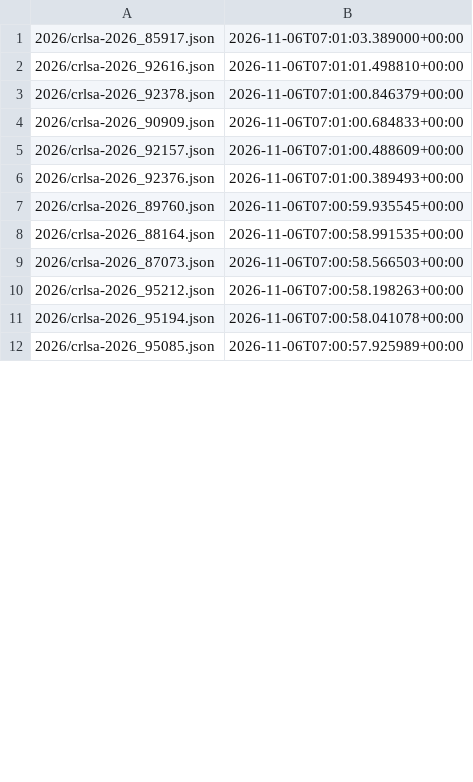
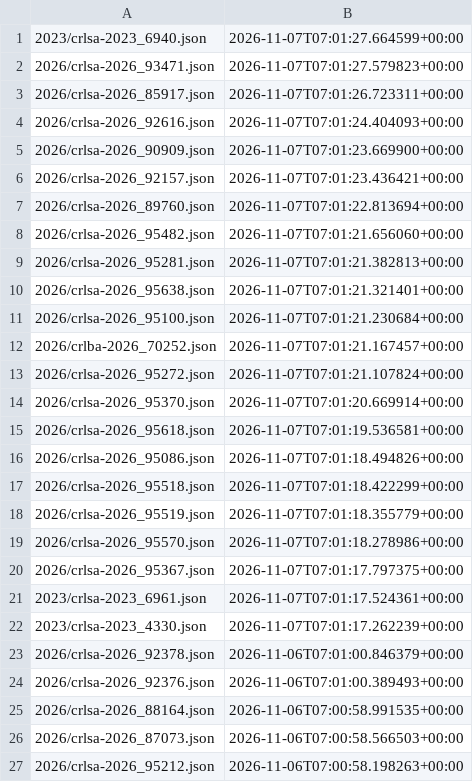
Before and after one commit to ctrliq/advisories, a CSV file: csaf/advisories/rocky/changes.csv, drawn as a sheet; only a part is shown; the shorter side is filled out with more unchanged rows; the diff covers the shown part only.

```diff
--- a/csaf/advisories/rocky/changes.csv
+++ b/csaf/advisories/rocky/changes.csv
@@ -1,8 +1,25 @@
-"2026/crlsa-2026_85917.json","2026-11-06T07:01:03.389000+00:00"
-"2026/crlsa-2026_92616.json","2026-11-06T07:01:01.498810+00:00"
+"2023/crlsa-2023_6940.json","2026-11-07T07:01:27.664599+00:00"
+"2026/crlsa-2026_93471.json","2026-11-07T07:01:27.579823+00:00"
+"2026/crlsa-2026_85917.json","2026-11-07T07:01:26.723311+00:00"
+"2026/crlsa-2026_92616.json","2026-11-07T07:01:24.404093+00:00"
+"2026/crlsa-2026_90909.json","2026-11-07T07:01:23.669900+00:00"
+"2026/crlsa-2026_92157.json","2026-11-07T07:01:23.436421+00:00"
+"2026/crlsa-2026_89760.json","2026-11-07T07:01:22.813694+00:00"
+"2026/crlsa-2026_95482.json","2026-11-07T07:01:21.656060+00:00"
+"2026/crlsa-2026_95281.json","2026-11-07T07:01:21.382813+00:00"
+"2026/crlsa-2026_95638.json","2026-11-07T07:01:21.321401+00:00"
+"2026/crlsa-2026_95100.json","2026-11-07T07:01:21.230684+00:00"
+"2026/crlba-2026_70252.json","2026-11-07T07:01:21.167457+00:00"
+"2026/crlsa-2026_95272.json","2026-11-07T07:01:21.107824+00:00"
+"2026/crlsa-2026_95370.json","2026-11-07T07:01:20.669914+00:00"
+"2026/crlsa-2026_95618.json","2026-11-07T07:01:19.536581+00:00"
+"2026/crlsa-2026_95086.json","2026-11-07T07:01:18.494826+00:00"
+"2026/crlsa-2026_95518.json","2026-11-07T07:01:18.422299+00:00"
+"2026/crlsa-2026_95519.json","2026-11-07T07:01:18.355779+00:00"
+"2026/crlsa-2026_95570.json","2026-11-07T07:01:18.278986+00:00"
+"2026/crlsa-2026_95367.json","2026-11-07T07:01:17.797375+00:00"
+"2023/crlsa-2023_6961.json","2026-11-07T07:01:17.524361+00:00"
+"2023/crlsa-2023_4330.json","2026-11-07T07:01:17.262239+00:00"
 "2026/crlsa-2026_92378.json","2026-11-06T07:01:00.846379+00:00"
-"2026/crlsa-2026_90909.json","2026-11-06T07:01:00.684833+00:00"
-"2026/crlsa-2026_92157.json","2026-11-06T07:01:00.488609+00:00"
 "2026/crlsa-2026_92376.json","2026-11-06T07:01:00.389493+00:00"
-"2026/crlsa-2026_89760.json","2026-11-06T07:00:59.935545+00:00"
 "2026/crlsa-2026_88164.json","2026-11-06T07:00:58.991535+00:00"
```
Also changed, not shown: 2 removed rows elsewhere in this file.
